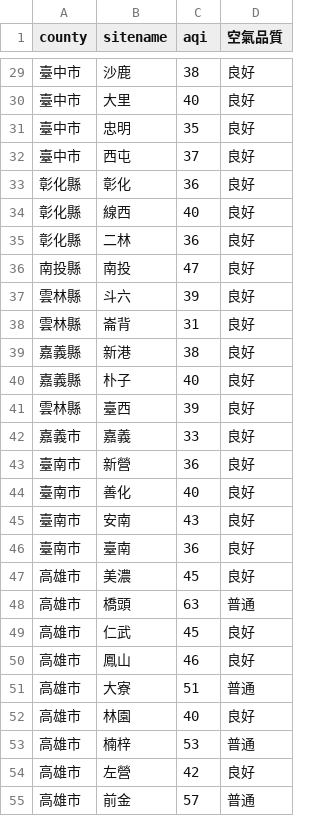
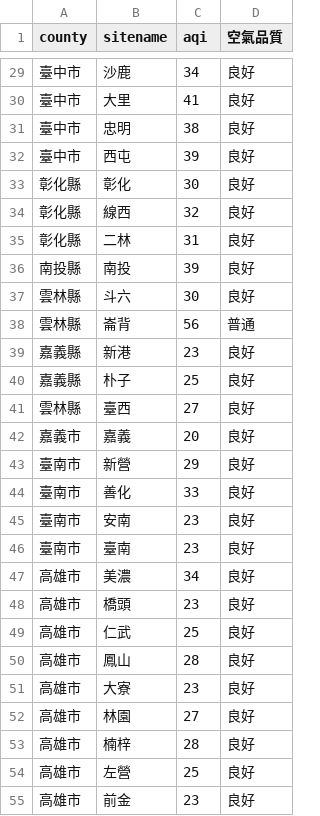
Before and after one commit to sakiii000/opensource-mid, a CSV file: static.csv, drawn as a sheet; only a part is shown, gaps mark what is left out; the diff covers the shown part only.

```diff
--- a/static.csv
+++ b/static.csv
@@ -29,27 +29,27 @@
-臺中市,沙鹿,38,良好
-臺中市,大里,40,良好
-臺中市,忠明,35,良好
-臺中市,西屯,37,良好
-彰化縣,彰化,36,良好
-彰化縣,線西,40,良好
-彰化縣,二林,36,良好
-南投縣,南投,47,良好
-雲林縣,斗六,39,良好
-雲林縣,崙背,31,良好
-嘉義縣,新港,38,良好
-嘉義縣,朴子,40,良好
-雲林縣,臺西,39,良好
-嘉義市,嘉義,33,良好
-臺南市,新營,36,良好
-臺南市,善化,40,良好
-臺南市,安南,43,良好
-臺南市,臺南,36,良好
-高雄市,美濃,45,良好
-高雄市,橋頭,63,普通
-高雄市,仁武,45,良好
-高雄市,鳳山,46,良好
-高雄市,大寮,51,普通
-高雄市,林園,40,良好
-高雄市,楠梓,53,普通
-高雄市,左營,42,良好
-高雄市,前金,57,普通
+臺中市,沙鹿,34,良好
+臺中市,大里,41,良好
+臺中市,忠明,38,良好
+臺中市,西屯,39,良好
+彰化縣,彰化,30,良好
+彰化縣,線西,32,良好
+彰化縣,二林,31,良好
+南投縣,南投,39,良好
+雲林縣,斗六,30,良好
+雲林縣,崙背,56,普通
+嘉義縣,新港,23,良好
+嘉義縣,朴子,25,良好
+雲林縣,臺西,27,良好
+嘉義市,嘉義,20,良好
+臺南市,新營,29,良好
+臺南市,善化,33,良好
+臺南市,安南,23,良好
+臺南市,臺南,23,良好
+高雄市,美濃,34,良好
+高雄市,橋頭,23,良好
+高雄市,仁武,25,良好
+高雄市,鳳山,28,良好
+高雄市,大寮,23,良好
+高雄市,林園,27,良好
+高雄市,楠梓,28,良好
+高雄市,左營,25,良好
+高雄市,前金,23,良好
```
Also changed, not shown: 64 edited cells elsewhere in this file, api.csv.
